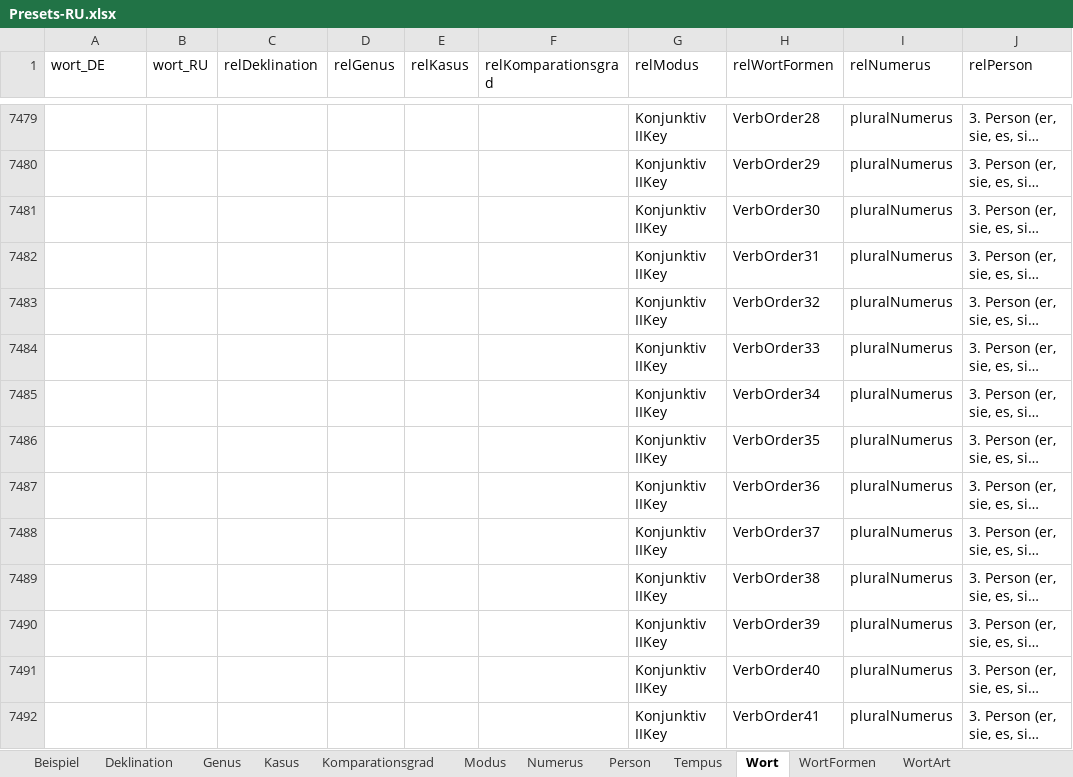
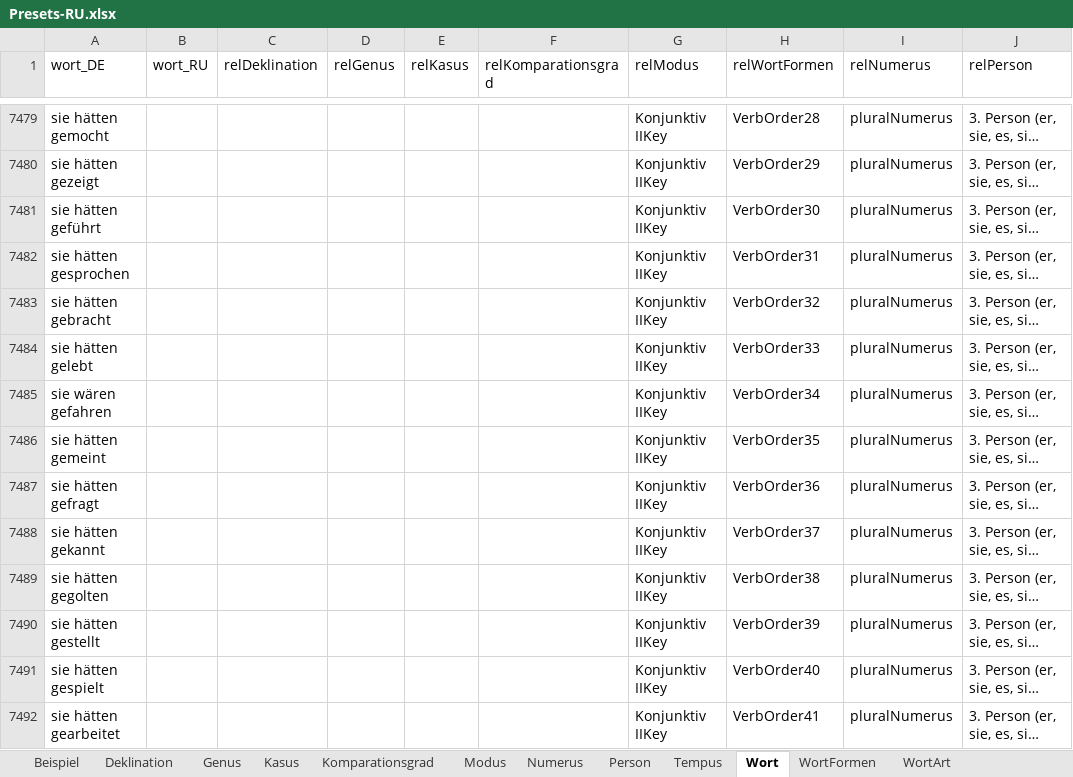
Before and after one commit to AdvancedResearches/AutoLehrer, an Excel workbook: Presets preparation/Presets-RU.xlsx, sheet Wort, drawn as a sheet; only a part is shown, gaps mark what is left out; long unchanged cells end in …; values as stored, in another font and other column widths than the file's, no borders; table styles not drawn; the diff covers the shown part only; the diff names each change by its address in the sheet, - before the commit and + after, or states it on an @@ line.

```diff
--- a/Presets preparation/Presets-RU.xlsx (sheet Wort)
+++ b/Presets preparation/Presets-RU.xlsx (sheet Wort)
-A7479 (wort_DE): (empty)
+A7479 (wort_DE): sie hätten gemocht
-A7480 (wort_DE): (empty)
+A7480 (wort_DE): sie hätten gezeigt
-A7481 (wort_DE): (empty)
+A7481 (wort_DE): sie hätten geführt
-A7482 (wort_DE): (empty)
+A7482 (wort_DE): sie hätten gesprochen
-A7483 (wort_DE): (empty)
+A7483 (wort_DE): sie hätten gebracht
-A7484 (wort_DE): (empty)
+A7484 (wort_DE): sie hätten gelebt
-A7485 (wort_DE): (empty)
+A7485 (wort_DE): sie wären gefahren
-A7486 (wort_DE): (empty)
+A7486 (wort_DE): sie hätten gemeint
-A7487 (wort_DE): (empty)
+A7487 (wort_DE): sie hätten gefragt
-A7488 (wort_DE): (empty)
+A7488 (wort_DE): sie hätten gekannt
-A7489 (wort_DE): (empty)
+A7489 (wort_DE): sie hätten gegolten
-A7490 (wort_DE): (empty)
+A7490 (wort_DE): sie hätten gestellt
-A7491 (wort_DE): (empty)
+A7491 (wort_DE): sie hätten gespielt
-A7492 (wort_DE): (empty)
+A7492 (wort_DE): sie hätten gearbeitet
```
Also changed, not shown: 636 edited cells elsewhere in this sheet.
